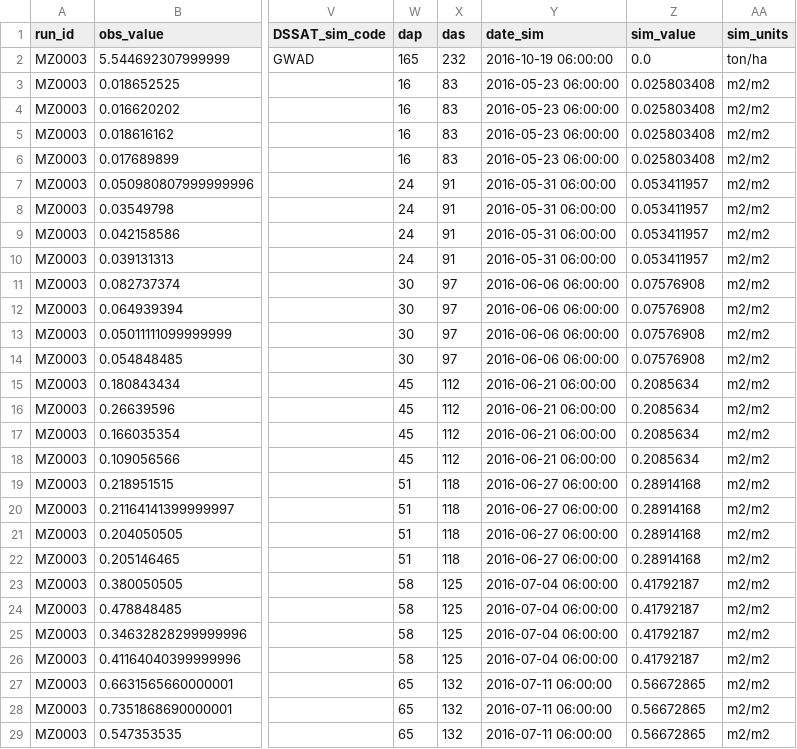
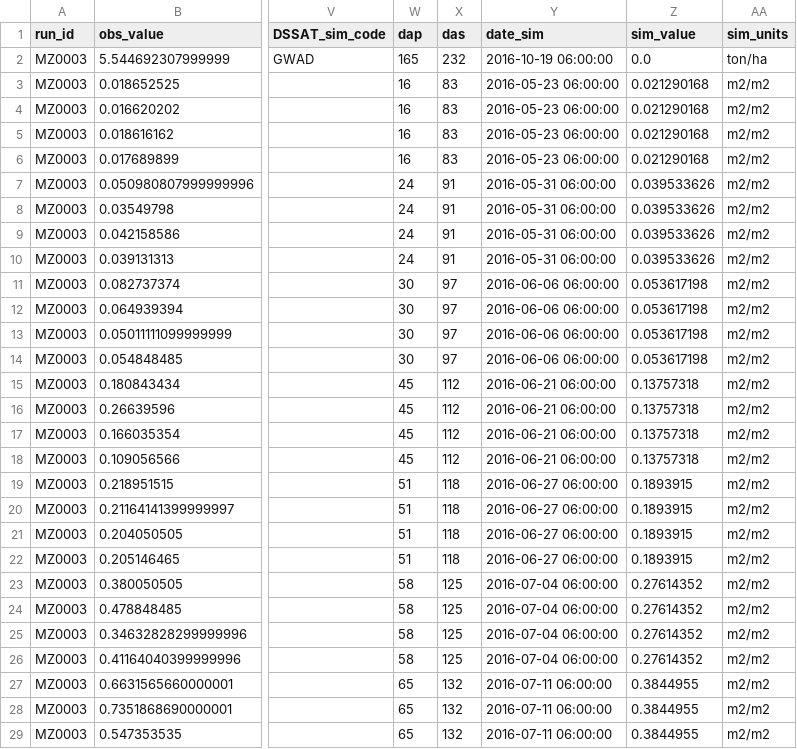
Before and after one commit to acassio11/py-jules, a CSV file: jules_run/namelists/output/MZ0003.sim_obs.csv, drawn as a sheet; only a part is shown, gaps mark what is left out; the diff covers the shown part only; the diff names each change by its address in the sheet, - before the commit and + after, or states it on an @@ line.

```diff
--- a/jules_run/namelists/output/MZ0003.sim_obs.csv
+++ b/jules_run/namelists/output/MZ0003.sim_obs.csv
-Z3:Z6 (sim_value): 0.025803408
+Z3:Z6 (sim_value): 0.021290168
-Z7:Z10 (sim_value): 0.053411957
+Z7:Z10 (sim_value): 0.039533626
-Z11:Z14 (sim_value): 0.07576908
+Z11:Z14 (sim_value): 0.053617198
-Z15:Z18 (sim_value): 0.2085634
+Z15:Z18 (sim_value): 0.13757318
-Z19:Z22 (sim_value): 0.28914168
+Z19:Z22 (sim_value): 0.1893915
-Z23:Z26 (sim_value): 0.41792187
+Z23:Z26 (sim_value): 0.27614352
-Z27:Z29 (sim_value): 0.56672865
+Z27:Z29 (sim_value): 0.3844955
```
Also changed, not shown: 161 edited cells elsewhere in this file, jules_run/namelists/output/MZ0003.day.time_pft_y_x.csv, jules_run/namelists/output/MZ0003.day.time_soil_y_x.csv, 16 other files.
